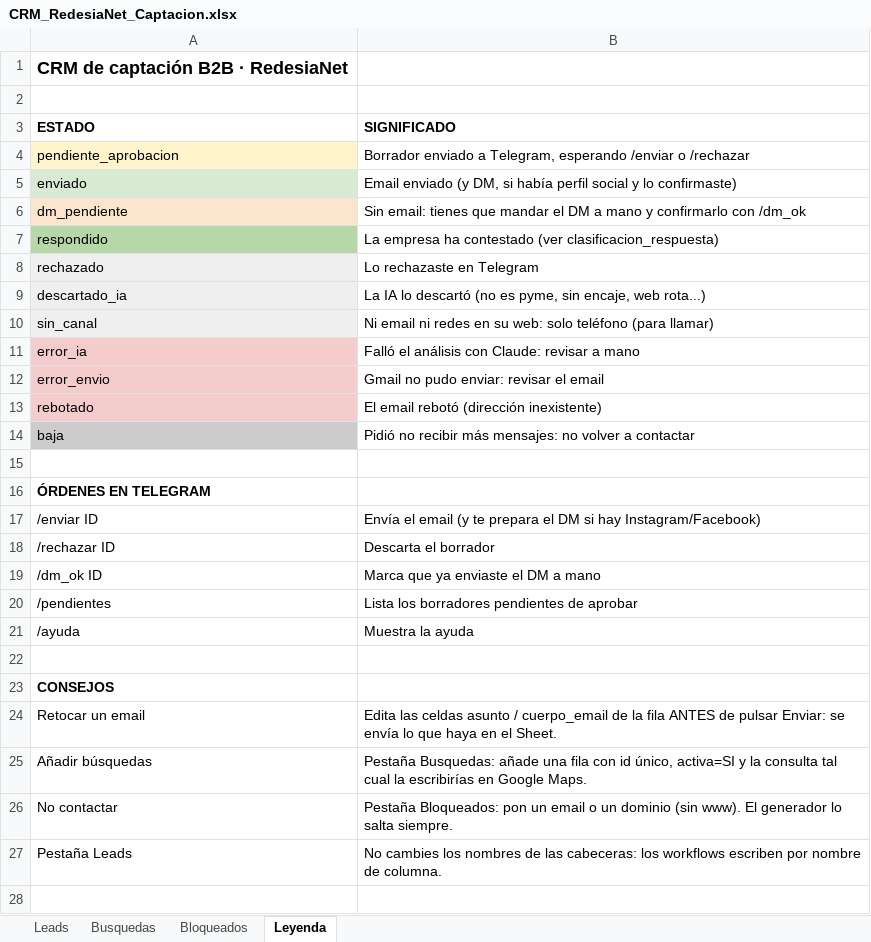
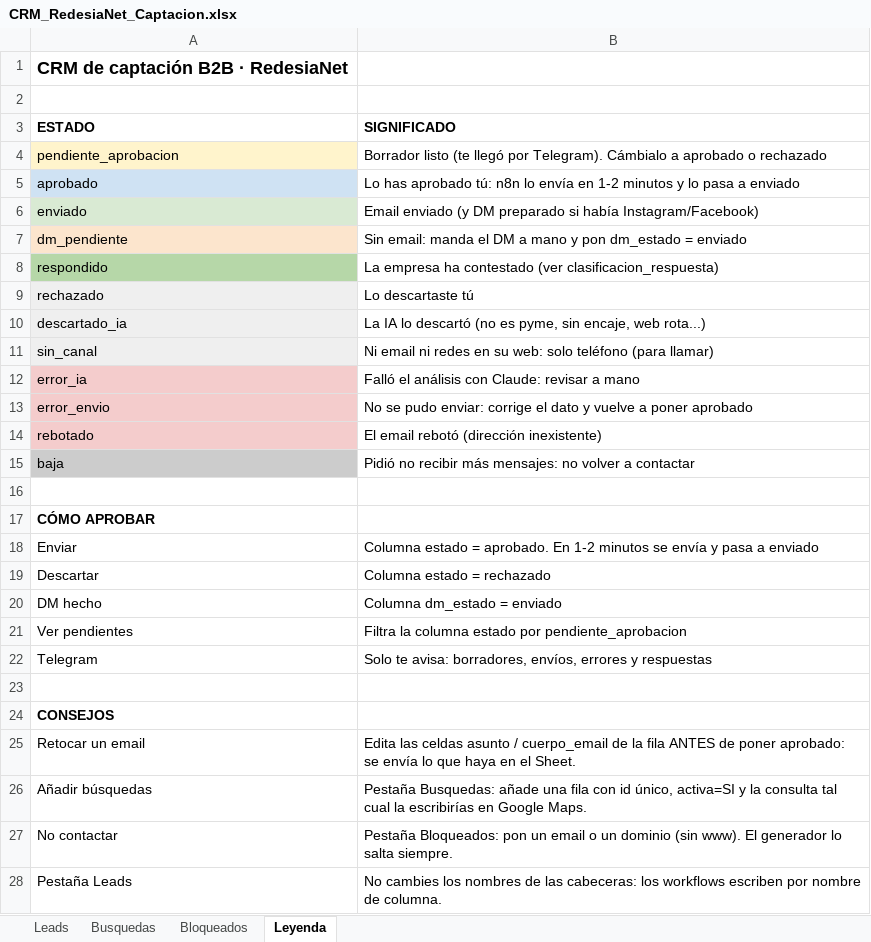
Before and after one commit to fabiobernaldiaz-cpu/sistema-captacion-lead, an Excel workbook: sheets/CRM_RedesiaNet_Captacion.xlsx, sheet Leyenda, drawn as a sheet; values as stored, in another font and other column widths than the file's, no borders; removed rows and columns are numbered as before the commit, all else as after; the diff names each change by its address in the sheet, - before the commit and + after, or states it on an @@ line.

```diff
--- a/sheets/CRM_RedesiaNet_Captacion.xlsx (sheet Leyenda)
+++ b/sheets/CRM_RedesiaNet_Captacion.xlsx (sheet Leyenda)
-B4 (SIGNIFICADO): Borrador enviado a Telegram, esperando /enviar o /rechazar
+B4 (SIGNIFICADO): Borrador listo (te llegó por Telegram). Cámbialo a aprobado o rechazado
+row 5: aprobado | Lo has aprobado tú: n8n lo envía en 1-2 minutos y lo pasa a enviado
-B6 (SIGNIFICADO): …enviado (y DM, si había perfil social y lo confirmaste)
+B6 (SIGNIFICADO): …enviado (y DM preparado si había Instagram/Facebook)
-B7 (SIGNIFICADO): Sin email: tienes que mandar el DM a mano y confirmarlo con /dm_ok
+B7 (SIGNIFICADO): Sin email: manda el DM a mano y pon dm_estado = enviado
-B9 (SIGNIFICADO): Lo rechazaste en Telegram
+B9 (SIGNIFICADO): Lo descartaste tú
-B13 (SIGNIFICADO): Gmail no pudo enviar: revisar el email
+B13 (SIGNIFICADO): No se pudo enviar: corrige el dato y vuelve a poner aprobado
-A17 (ESTADO): ÓRDENES EN TELEGRAM
+A17 (ESTADO): CÓMO APROBAR
-row 17: /enviar ID | Envía el email (y te prepara el DM si hay Instagram/Facebook)
-row 18: /rechazar ID | Descarta el borrador
-row 19: /dm_ok ID | Marca que ya enviaste el DM a mano
-row 20: /pendientes | Lista los borradores pendientes de aprobar
-row 21: /ayuda | Muestra la ayuda
+row 18: Enviar | Columna estado = aprobado. En 1-2 minutos se envía y pasa a enviado
+row 19: Descartar | Columna estado = rechazado
+row 20: DM hecho | Columna dm_estado = enviado
+row 21: Ver pendientes | Filtra la columna estado por pendiente_aprobacion
+row 22: Telegram | Solo te avisa: borradores, envíos, errores y respuestas
-B25 (SIGNIFICADO): …ANTES de pulsar Enviar: se envía…
+B25 (SIGNIFICADO): …ANTES de poner aprobado: se envía…
```
Also changed, not shown: 20 other files.
